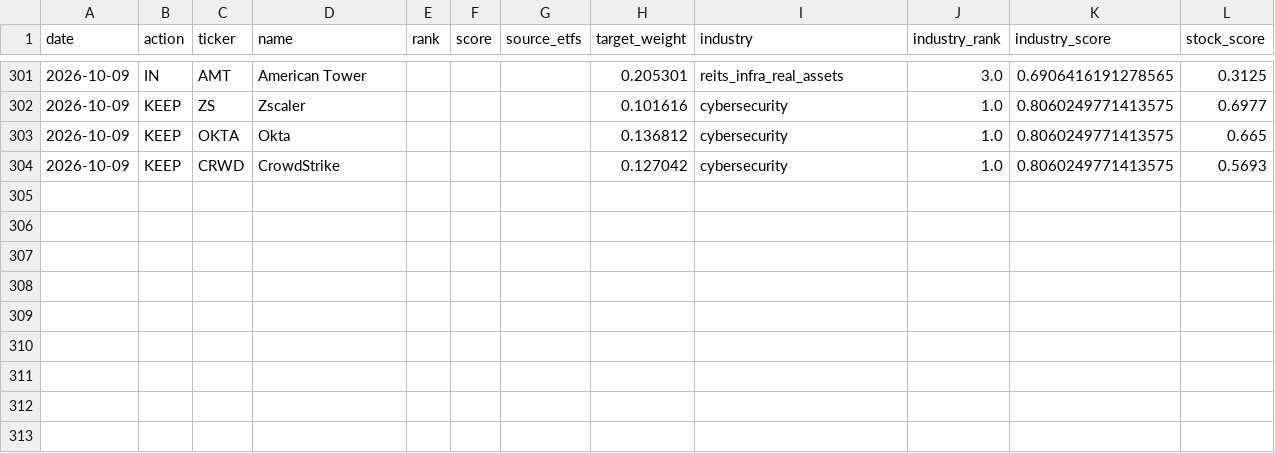
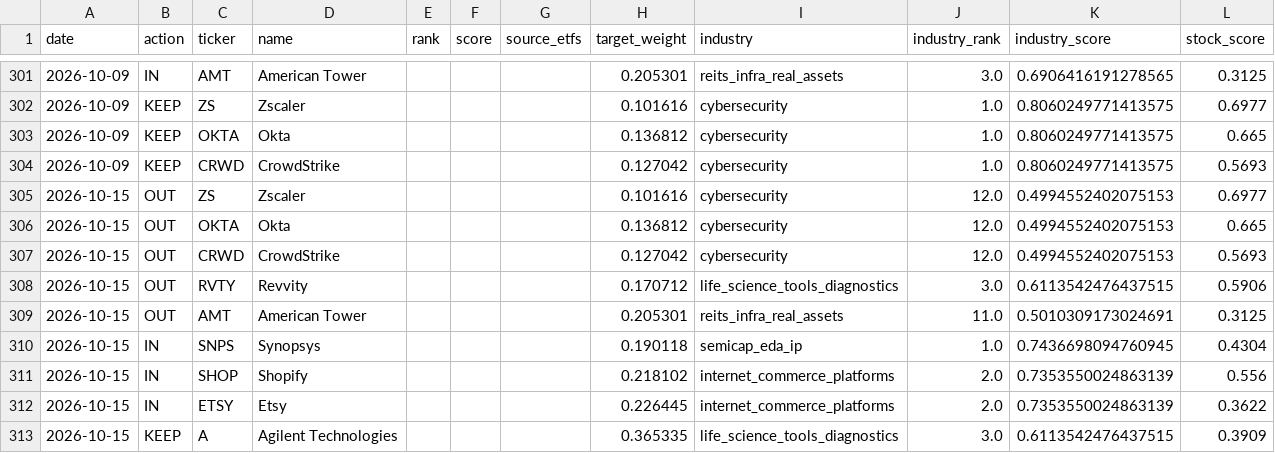
Before and after one commit to ienglishkorea-beep/weekly-rebalance, a CSV file: data/emr6_rebalance_log.csv, drawn as a sheet; only a part is shown, gaps mark what is left out; the diff names each change by its address in the sheet, - before the commit and + after, or states it on an @@ line.

```diff
--- a/data/emr6_rebalance_log.csv
+++ b/data/emr6_rebalance_log.csv
+row 305: 2026-10-15 | OUT | ZS | Zscaler |  |  |  | 0.101616 | cybersecurity | 12.0 | 0.4994552402075153 | 0.6977
+row 306: 2026-10-15 | OUT | OKTA | Okta |  |  |  | 0.136812 | cybersecurity | 12.0 | 0.4994552402075153 | 0.665
+row 307: 2026-10-15 | OUT | CRWD | CrowdStrike |  |  |  | 0.127042 | cybersecurity | 12.0 | 0.4994552402075153 | 0.5693
+row 308: 2026-10-15 | OUT | RVTY | Revvity |  |  |  | 0.170712 | life_science_tools_diagnostics | 3.0 | 0.6113542476437515 | 0.5906
+row 309: 2026-10-15 | OUT | AMT | American Tower |  |  |  | 0.205301 | reits_infra_real_assets | 11.0 | 0.5010309173024691 | 0.3125
+row 310: 2026-10-15 | IN | SNPS | Synopsys |  |  |  | 0.190118 | semicap_eda_ip | 1.0 | 0.7436698094760945 | 0.4304
+row 311: 2026-10-15 | IN | SHOP | Shopify |  |  |  | 0.218102 | internet_commerce_platforms | 2.0 | 0.7353550024863139 | 0.556
+row 312: 2026-10-15 | IN | ETSY | Etsy |  |  |  | 0.226445 | internet_commerce_platforms | 2.0 | 0.7353550024863139 | 0.3622
+row 313: 2026-10-15 | KEEP | A | Agilent Technologies |  |  |  | 0.365335 | life_science_tools_diagnostics | 3.0 | 0.6113542476437515 | 0.3909
```
Also changed, not shown: 2 other files.
